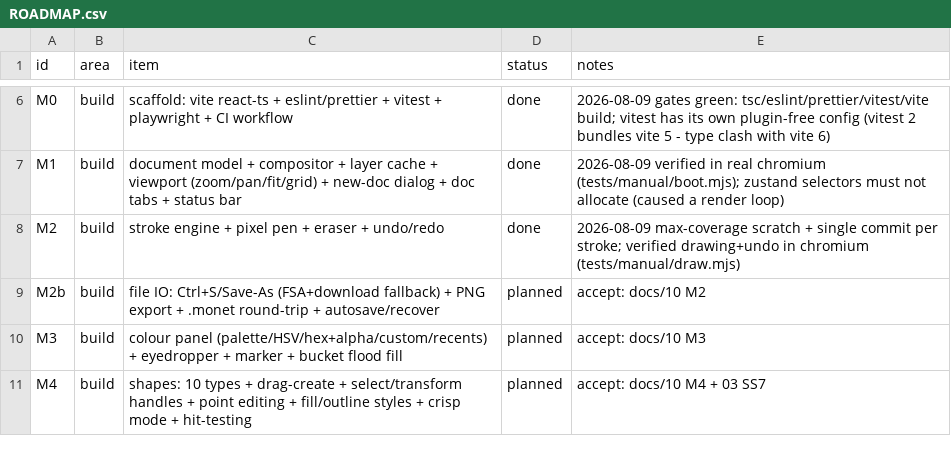
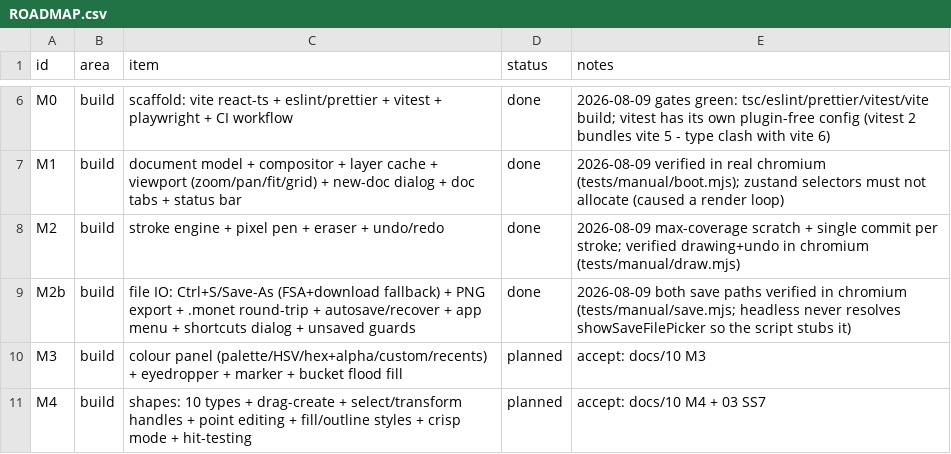
Before and after one commit to alexmouf-work/monet, a CSV file: docs/ROADMAP.csv, drawn as a sheet; only a part is shown, gaps mark what is left out.

```diff
--- a/docs/ROADMAP.csv
+++ b/docs/ROADMAP.csv
@@ -8,3 +8,3 @@ M1,build,document model + compositor + layer cache + viewport (zoom/pan/fit/grid
 M2,build,stroke engine + pixel pen + eraser + undo/redo,done,2026-08-09 max-coverage scratch + single commit per stroke; verified drawing+undo in chromium (tests/manual/draw.mjs)
-M2b,build,file IO: Ctrl+S/Save-As (FSA+download fallback) + PNG export + .monet round-trip + autosave/recover,planned,accept: docs/10 M2
+M2b,build,file IO: Ctrl+S/Save-As (FSA+download fallback) + PNG export + .monet round-trip + autosave/recover + app menu + shortcuts dialog + unsaved guards,done,2026-08-09 both save paths verified in chromium (tests/manual/save.mjs; headless never resolves showSaveFilePicker so the script stubs it)
 M3,build,colour panel (palette/HSV/hex+alpha/custom/recents) + eyedropper + marker + bucket flood fill,planned,accept: docs/10 M3
```
Also changed, not shown: 18 other files.
